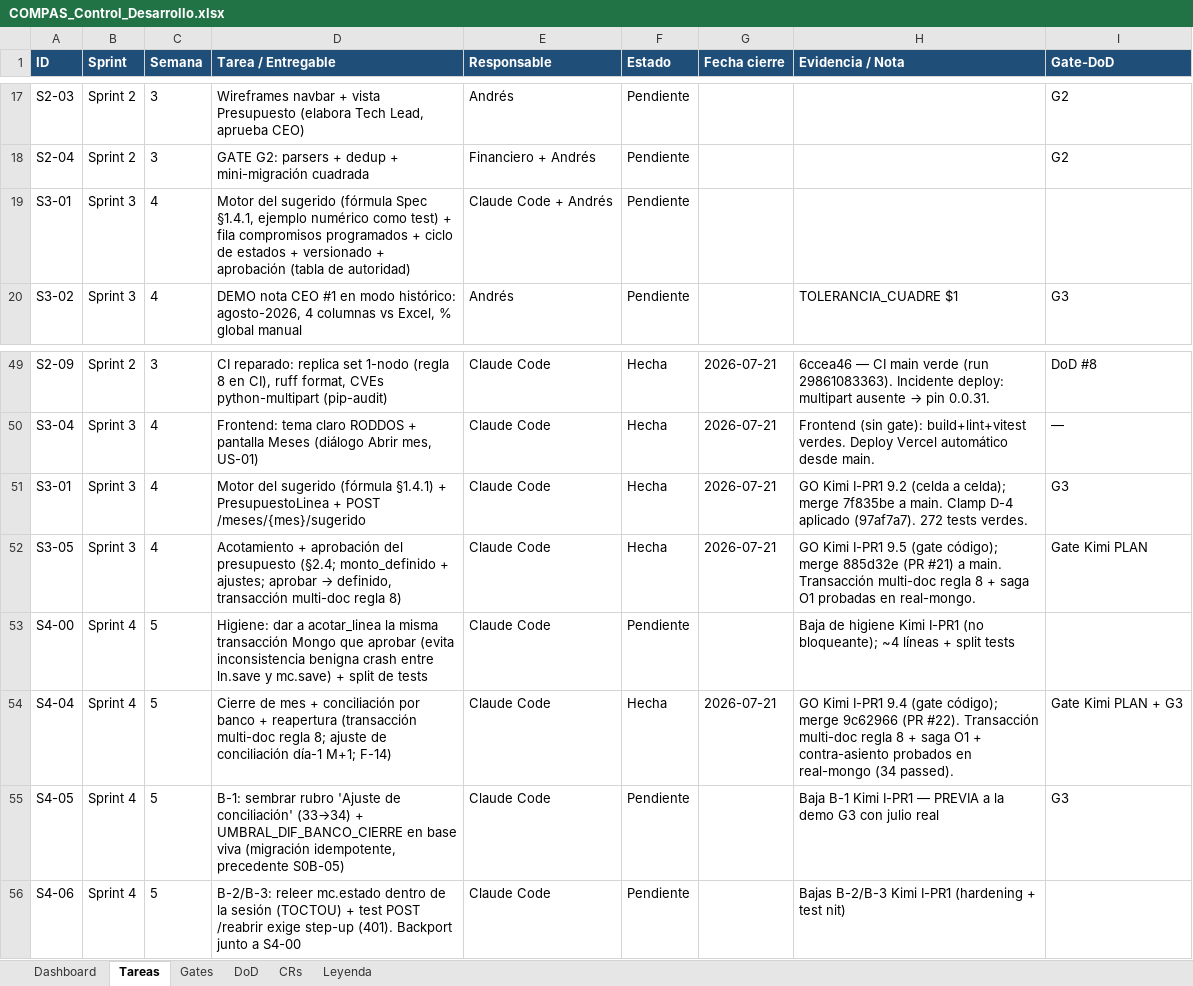
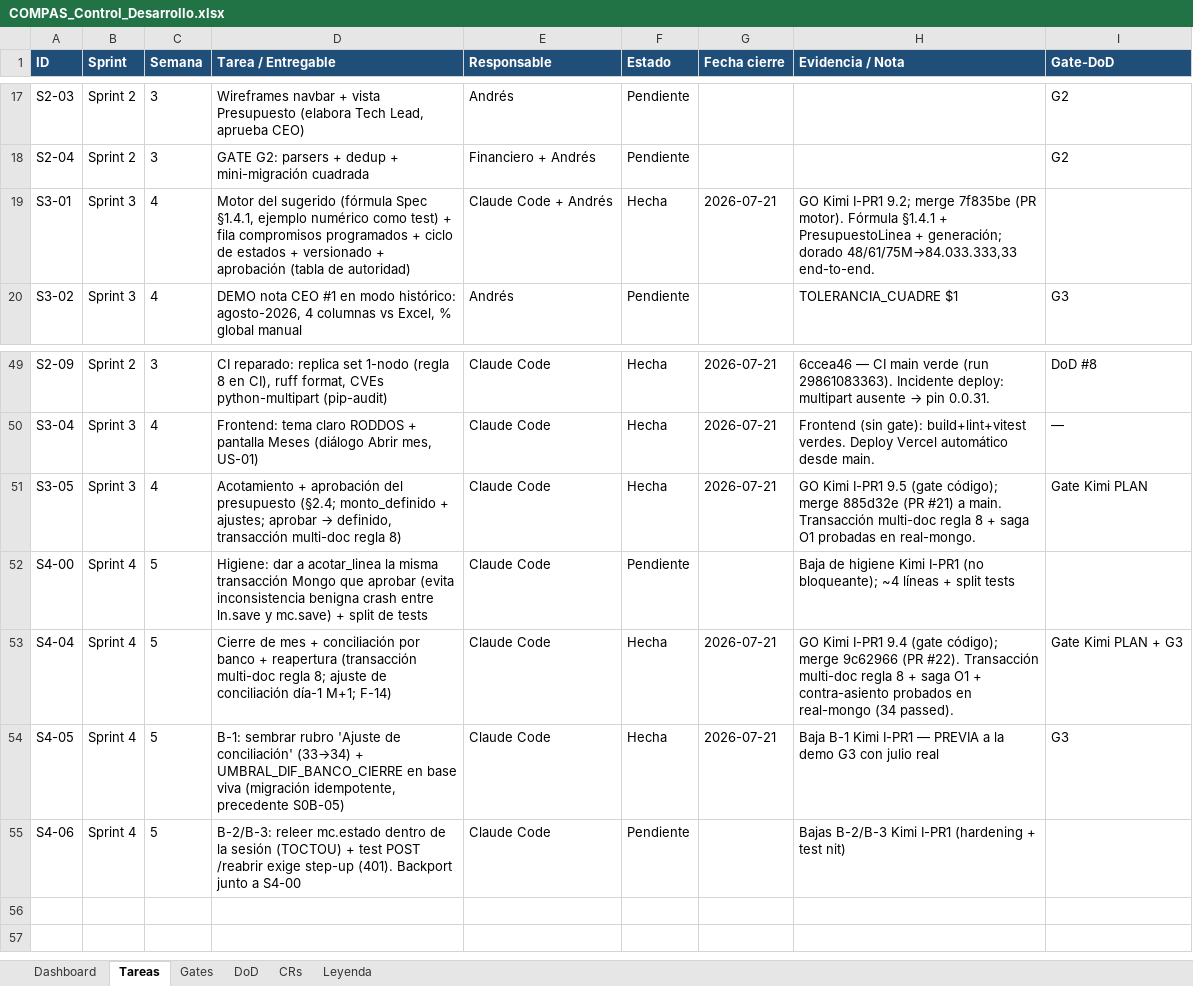
Before and after one commit to RoddosColombia/compas, an Excel workbook: docs/COMPAS_Control_Desarrollo.xlsx, sheet Tareas, drawn as a sheet; only a part is shown, gaps mark what is left out; values as stored, in another font and other column widths than the file's, no borders; removed rows and columns are numbered as before the commit, all else as after; the diff names each change by its address in the sheet, - before the commit and + after, or states it on an @@ line.

```diff
--- a/docs/COMPAS_Control_Desarrollo.xlsx (sheet Tareas)
+++ b/docs/COMPAS_Control_Desarrollo.xlsx (sheet Tareas)
-F19 (Estado): Pendiente
+F19 (Estado): Hecha
-G19 (Fecha cierre): (empty)
+G19 (Fecha cierre): 2026-07-21
-H19 (Evidencia / Nota): (empty)
+H19 (Evidencia / Nota): GO Kimi I-PR1 9.2; merge 7f835be (PR motor). Fórmula §1.4.1 + PresupuestoLinea + generación; dorado 48/61/75M→84.033.333,33 end-to-end.
-row 51: S3-01 | Sprint 3 | 4 | Motor del sugerido (fórmula §1.4.1) + PresupuestoLinea + POST /meses/{mes}/sugerido | Claude Code | Hecha | 2026-07-21 | GO Kimi I-PR1 9.2 (celda a celda); merge 7f835be a main. Clamp D-4 aplicado (97af7a7). 272 tests verdes. | G3
-F54 (Estado): Pendiente
+F54 (Estado): Hecha
-G54 (Fecha cierre): (empty)
+G54 (Fecha cierre): 2026-07-21
```
